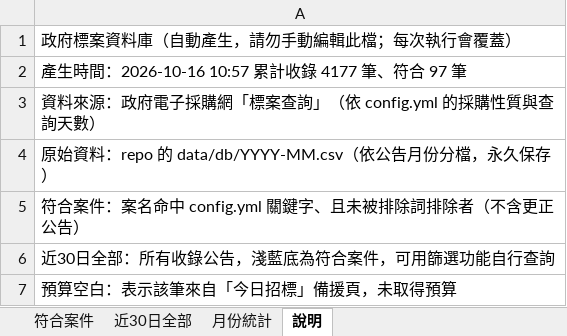
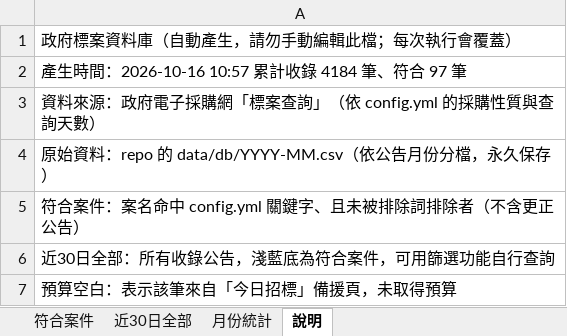
Before and after one commit to imprjoseph/tender-alert, an Excel workbook: data/標案資料庫.xlsx, sheet 說明, drawn as a sheet; values as stored, in another font and other column widths than the file's, no borders; the diff names each change by its address in the sheet, - before the commit and + after, or states it on an @@ line.

```diff
--- a/data/標案資料庫.xlsx (sheet 說明)
+++ b/data/標案資料庫.xlsx (sheet 說明)
-A2: 產生時間：2026-10-16 10:57 累計收錄 4177 筆、符合 97 筆
+A2: 產生時間：2026-10-16 10:57 累計收錄 4184 筆、符合 97 筆
```
Also changed, not shown: sheet 近30日全部, sheet 月份統計, 5 other files.
